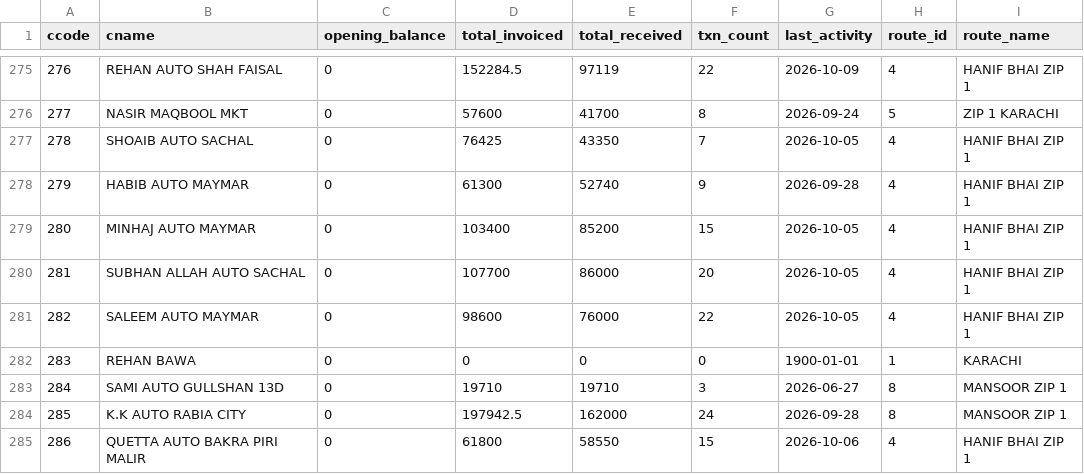
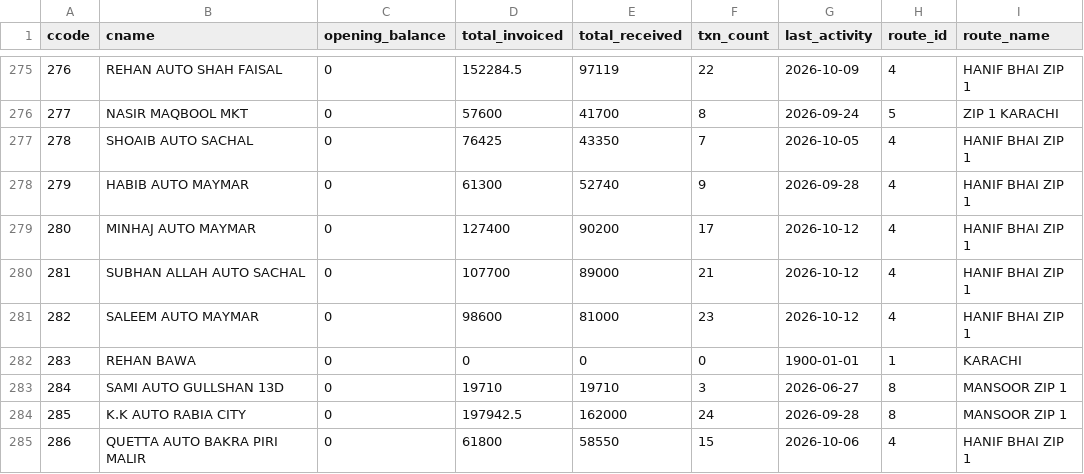
Before and after one commit to ahmedvohrra/zip1_naveed_daily_EXPORT, a CSV file: customers.csv, drawn as a sheet; only a part is shown, gaps mark what is left out; the diff covers the shown part only; the diff names each change by its address in the sheet, - before the commit and + after, or states it on an @@ line.

```diff
--- a/customers.csv
+++ b/customers.csv
-D279 (total_invoiced): 103400
+D279 (total_invoiced): 127400
-E279 (total_received): 85200
+E279 (total_received): 90200
-F279 (txn_count): 15
+F279 (txn_count): 17
-G279:G281 (last_activity): 2026-10-05
+G279:G281 (last_activity): 2026-10-12
-E280 (total_received): 86000
+E280 (total_received): 89000
-F280 (txn_count): 20
+F280 (txn_count): 21
-E281 (total_received): 76000
+E281 (total_received): 81000
-F281 (txn_count): 22
+F281 (txn_count): 23
```
Also changed, not shown: 1 added row and 82 edited cells elsewhere in this file, invoice_lines.csv, invoices.csv, 8 other files.
